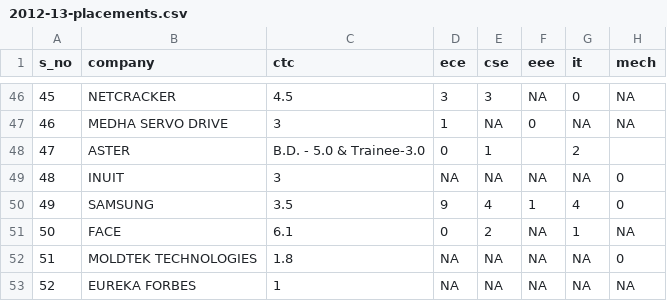
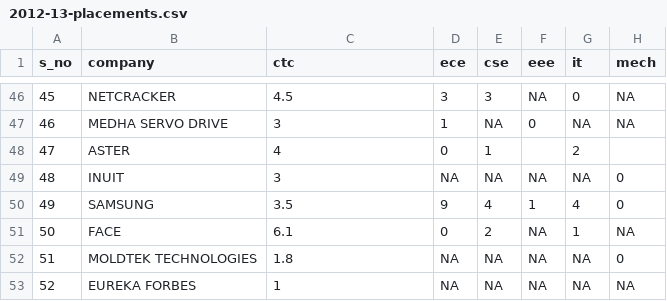
Before and after one commit to gjaynir0508/cbit-placement-data, a CSV file: 2012-13-placements.csv, drawn as a sheet; only a part is shown, gaps mark what is left out; the diff names each change by its address in the sheet, - before the commit and + after, or states it on an @@ line.

```diff
--- a/2012-13-placements.csv
+++ b/2012-13-placements.csv
-C48 (ctc): B.D. - 5.0 & Trainee-3.0
+C48 (ctc): 4
```
Also changed, not shown: 2011-12-placements.csv, 2017-18-placements.csv.
